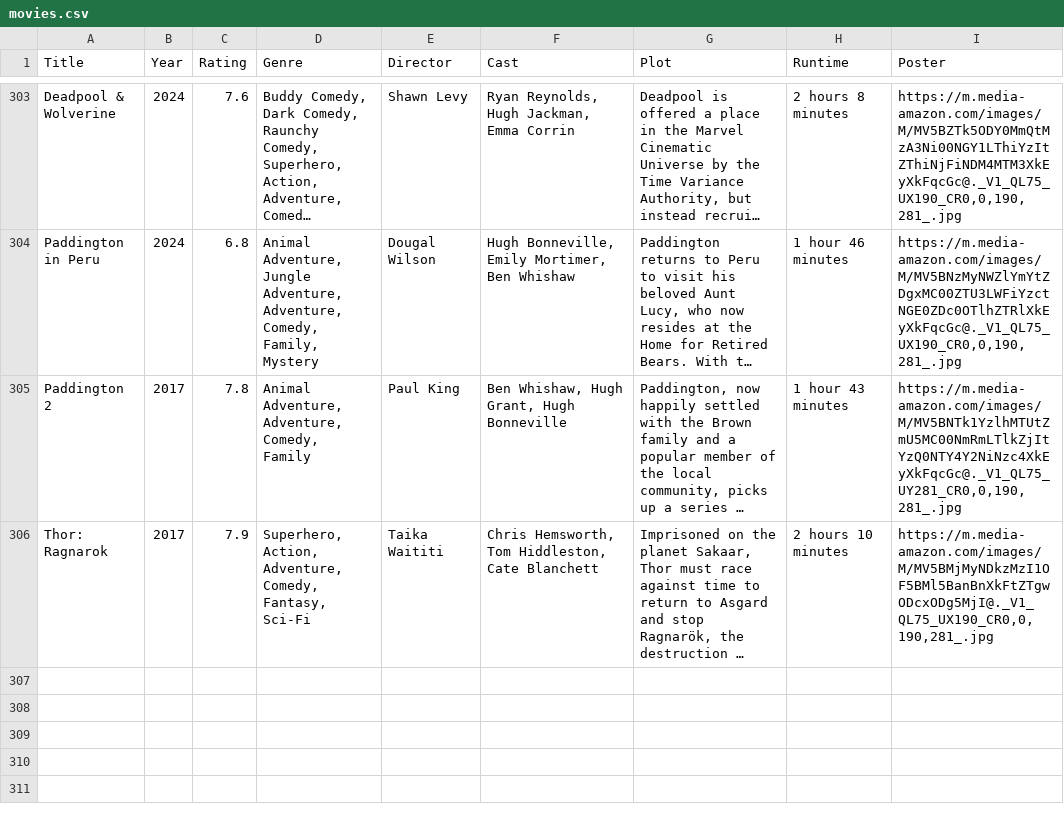
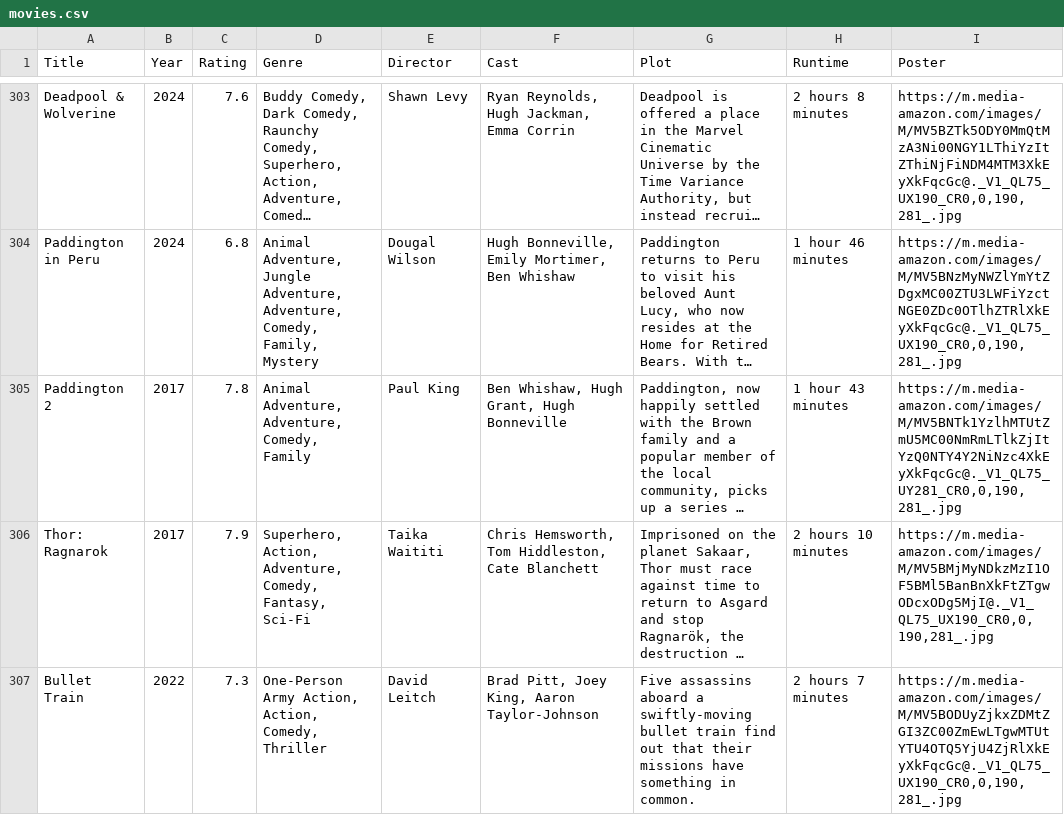
Before and after one commit to jkhangura26/Movie-Scraper-and-Recomandation, a CSV file: movies.csv, drawn as a sheet; only a part is shown, gaps mark what is left out; long unchanged cells end in …; the diff names each change by its address in the sheet, - before the commit and + after, or states it on an @@ line.

```diff
--- a/movies.csv
+++ b/movies.csv
+row 307: Bullet Train | 2022 | 7.3 | One-Person Army Action, Action, Comedy, Thriller | David Leitch | Brad Pitt, Joey King, Aaron Taylor-Johnson | Five assassins aboard a swiftly-moving bullet train find out that their missions have something in common. | 2 hours 7 minutes | https://m.media-amazon.com/images/M/MV5BODUyZjkxZDMtZGI3ZC00ZmEwLTgwMTUtYTU4OTQ5YjU4ZjRlXkEyXkFqcGc@._V1_QL75_UX190_CR0,0,190,281_.jpg
```
Also changed, not shown: 2 other files.
